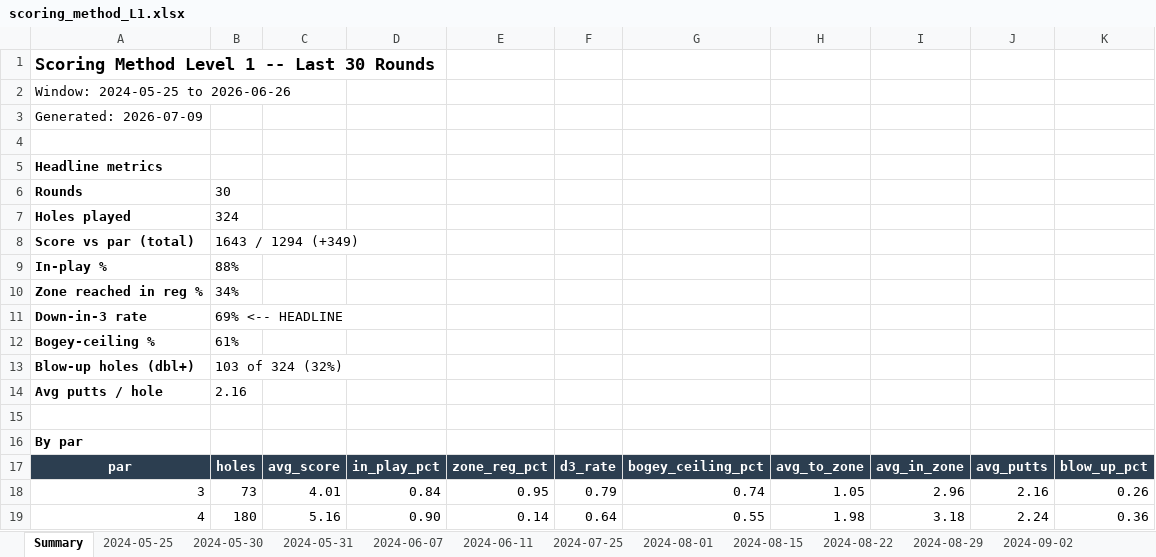
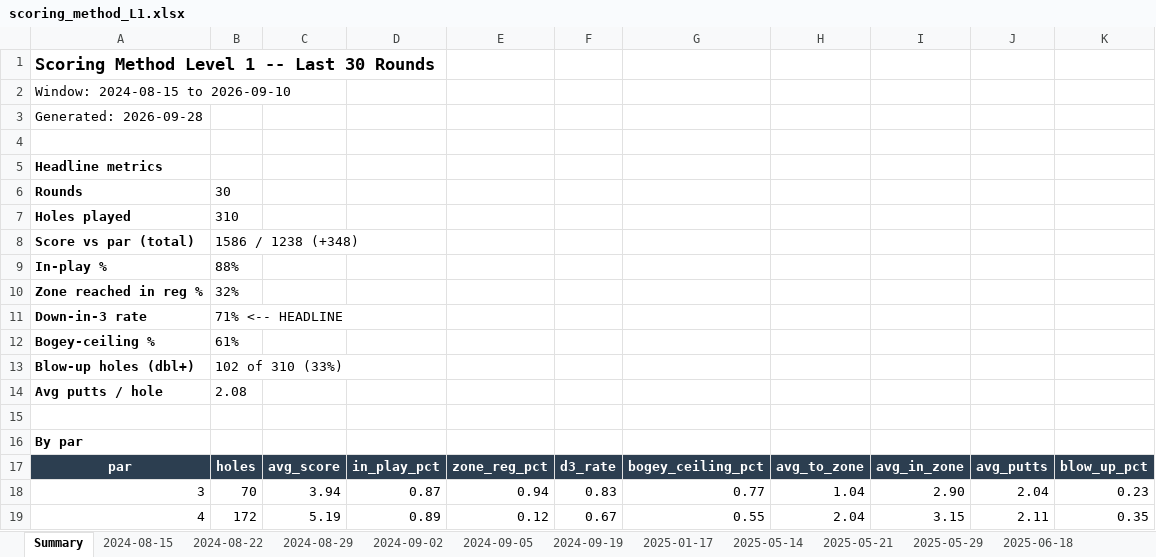
Before and after one commit to zachfreitas/golf, an Excel workbook: outputs/scoring_method_L1.xlsx, sheet Summary, drawn as a sheet; only a part is shown; values as stored, in another font and other column widths than the file's, no borders; the diff covers the shown part only; the diff names each change by its address in the sheet, - before the commit and + after, or states it on an @@ line.

```diff
--- a/outputs/scoring_method_L1.xlsx (sheet Summary)
+++ b/outputs/scoring_method_L1.xlsx (sheet Summary)
-sheet tab: 2024-05-25
-sheet tab: 2024-05-30
-sheet tab: 2024-05-31
-sheet tab: 2024-06-07
-sheet tab: 2024-06-11
-sheet tab: 2024-07-25
-sheet tab: 2024-08-01
-A2: Window: 2024-05-25 to 2026-06-26
+A2: Window: 2024-08-15 to 2026-09-10
-A3: Generated: 2026-07-09
+A3: Generated: 2026-09-28
-B7: 324
+B7: 310
-B8: 1643 / 1294 (+349)
+B8: 1586 / 1238 (+348)
-B10: 34%
+B10: 32%
-B11: 69% <-- HEADLINE
+B11: 71% <-- HEADLINE
-B13: 103 of 324 (32%)
+B13: 102 of 310 (33%)
-B14: 2.16
+B14: 2.08
-B18: 73
+B18: 70
-C18: 4.01
+C18: 3.94
-D18: 0.84
+D18: 0.87
-E18: 0.95
+E18: 0.94
-F18: 0.79
+F18: 0.83
-G18: 0.74
+G18: 0.77
-H18: 1.05
+H18: 1.04
-I18: 2.96
+I18: 2.90
-J18: 2.16
+J18: 2.04
-K18: 0.26
+K18: 0.23
-B19: 180
+B19: 172
-C19: 5.16
+C19: 5.19
-D19: 0.90
+D19: 0.89
-E19: 0.14
+E19: 0.12
-F19: 0.64
+F19: 0.67
-H19: 1.98
+H19: 2.04
-I19: 3.18
+I19: 3.15
-J19: 2.24
+J19: 2.11
-K19: 0.36
+K19: 0.35
```
Also changed, not shown: 7 added rows, 7 removed rows and 17 edited cells elsewhere in this sheet, sheet 2026-06-26, sheet 2024-09-05, other sheet tabs, outputs/GC3_Launch_Monitor_Cheat_Sheet.xlsx, 9 other files.
